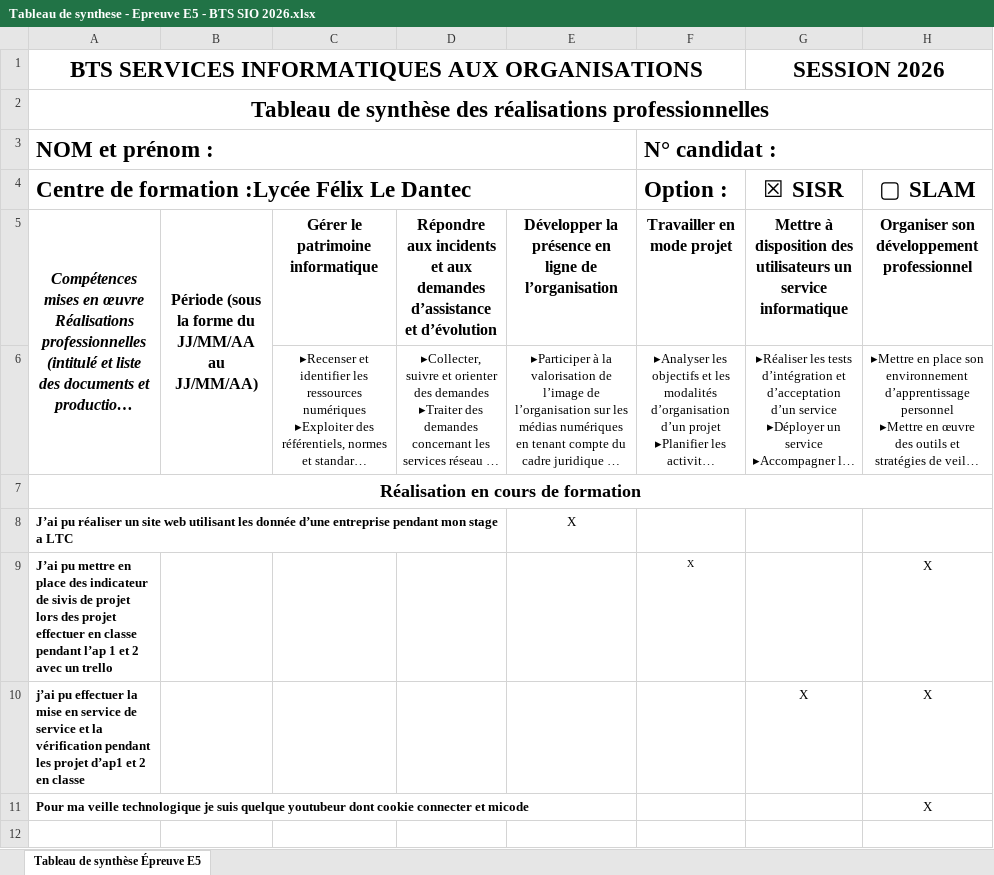
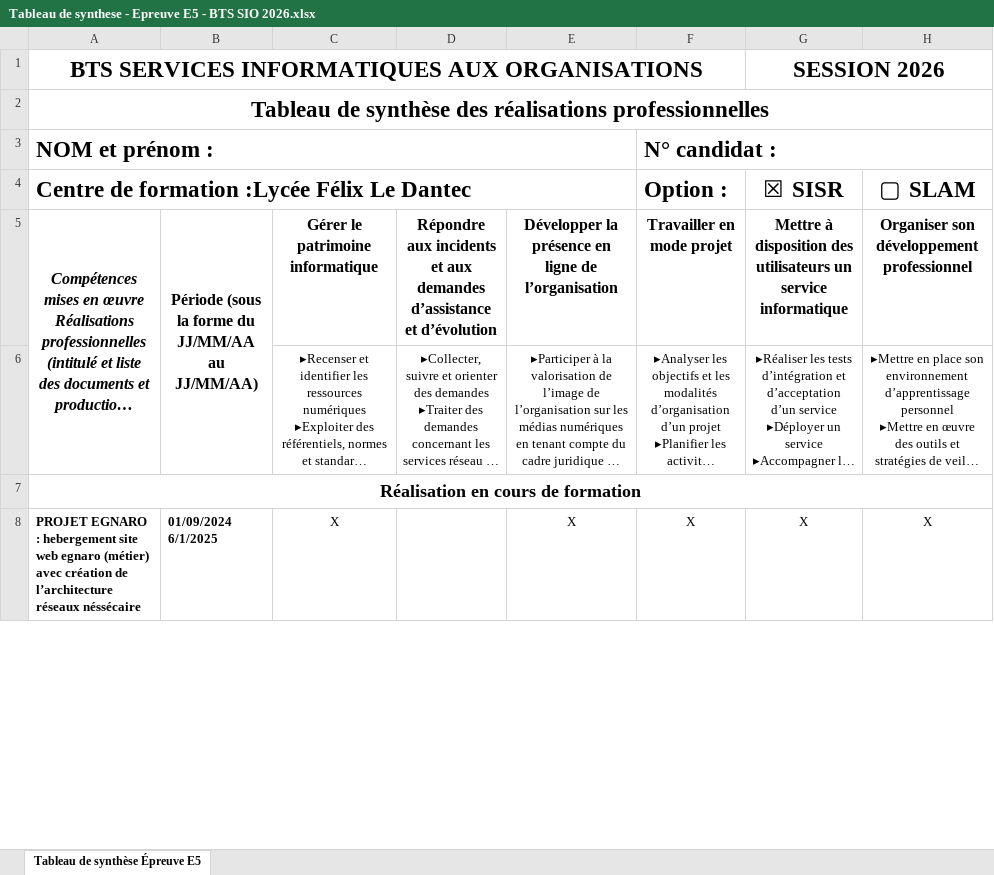
Before and after one commit to MystT1/Portfolio, an Excel workbook: assets/documents/Tableau de synthese - Epreuve E5 - BTS SIO 2026.xlsx, sheet Tableau de synthèse Épreuve E5, drawn as a sheet; only a part is shown; long unchanged cells end in …; values as stored, in another font and other column widths than the file's, no borders; removed rows and columns are numbered as before the commit, all else as after; the diff covers the shown part only; the diff names each change by its address in the sheet, - before the commit and + after, or states it on an @@ line.

```diff
--- a/assets/documents/Tableau de synthese - Epreuve E5 - BTS SIO 2026.xlsx (sheet Tableau de synthèse Épreuve E5)
+++ b/assets/documents/Tableau de synthese - Epreuve E5 - BTS SIO 2026.xlsx (sheet Tableau de synthèse Épreuve E5)
-row 8: J’ai pu réaliser un site web utilisant les donnée d’une entreprise pendant mon stage a LTC |  |  |  | X
-row 9: J’ai pu mettre en place des indicateur de sivis de projet lors des projet effectuer en classe pendant l’ap 1 et 2 avec un trello |  |  |  |  | X |  | X
-row 10: j’ai pu effectuer la mise en service de service et la vérification pendant les projet d’ap1 et 2 en classe |  |  |  |  |  | X | X
-row 11: Pour ma veille technologique je suis quelque youtubeur dont cookie connecter et micode |  |  |  |  |  |  | X
-row 8: (empty)
+row 8: PROJET EGNARO : hebergement site web egnaro (métier) avec création de l’architecture réseaux néssécaire | 01/09/2024 6/1/2025 | X |  | X | X | X | X
```
Also changed, not shown: 5 added rows and 13 edited cells elsewhere in this sheet, 3 other files.
